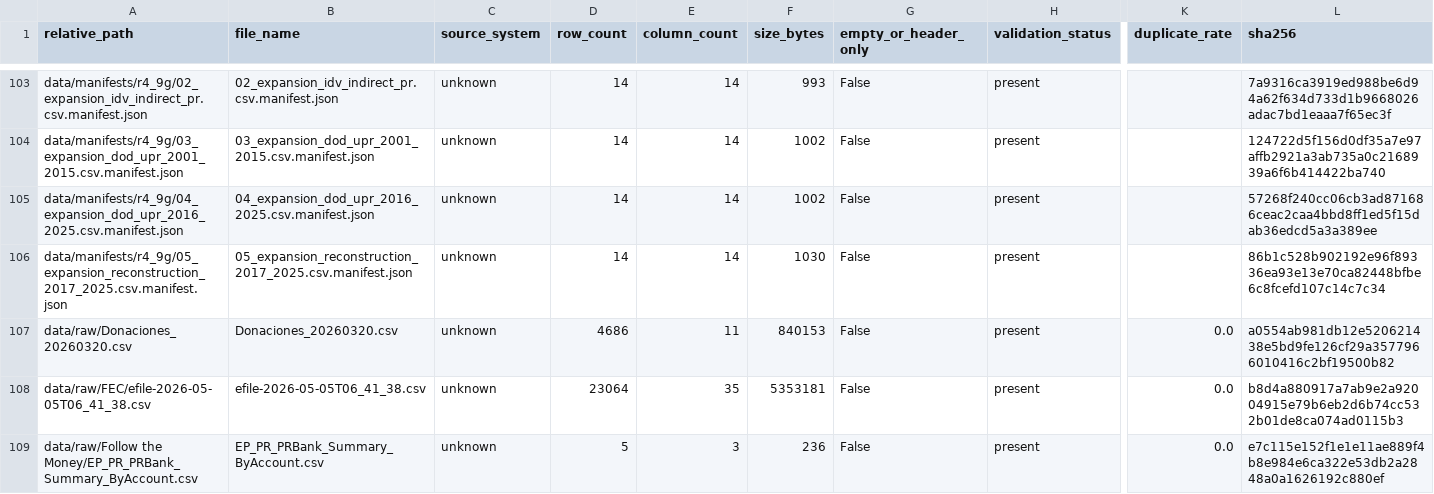
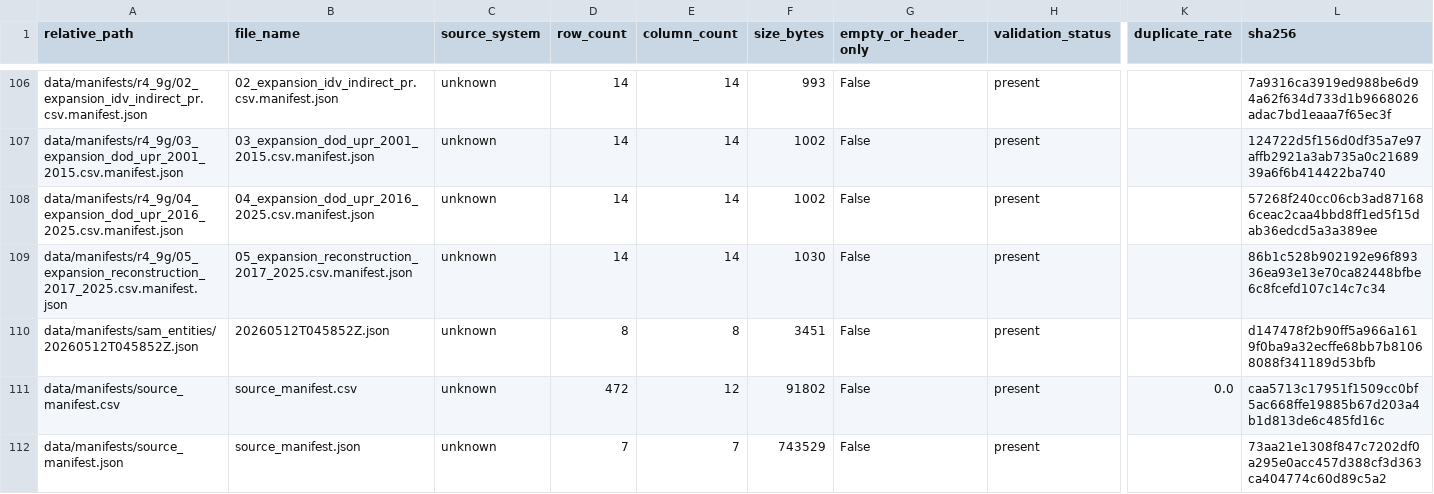
Before and after one commit to jotaele44/moneysweep-pr, a CSV file: data/manifests/source_manifest.csv, drawn as a sheet; only a part is shown, gaps mark what is left out; the shorter side is filled out with more unchanged rows; rows hold the shown columns only; the diff covers the shown part only; the diff names each change by its address in the sheet, - before the commit and + after, or states it on an @@ line.

```diff
--- a/data/manifests/source_manifest.csv
+++ b/data/manifests/source_manifest.csv
+row 110: data/manifests/sam_entities/20260512T045852Z.json | 20260512T045852Z.json | unknown | 8 | 8 | 3451 | False | present |  | d147478f2b90ff5a966a1619f0ba9a32ecffe68bb7b81068088f341189d53bfb
+row 111: data/manifests/source_manifest.csv | source_manifest.csv | unknown | 472 | 12 | 91802 | False | present | 0.0 | caa5713c17951f1509cc0bf5ac668ffe19885b67d203a4b1d813de6c485fd16c
+row 112: data/manifests/source_manifest.json | source_manifest.json | unknown | 7 | 7 | 743529 | False | present |  | 73aa21e1308f847c7202df0a295e0acc457d388cf3d363ca404774c60d89c5a2
```
Also changed, not shown: 9 added rows and 2 edited cells elsewhere in this file, data/manifests/validation_gate_report.csv, 18 other files.
